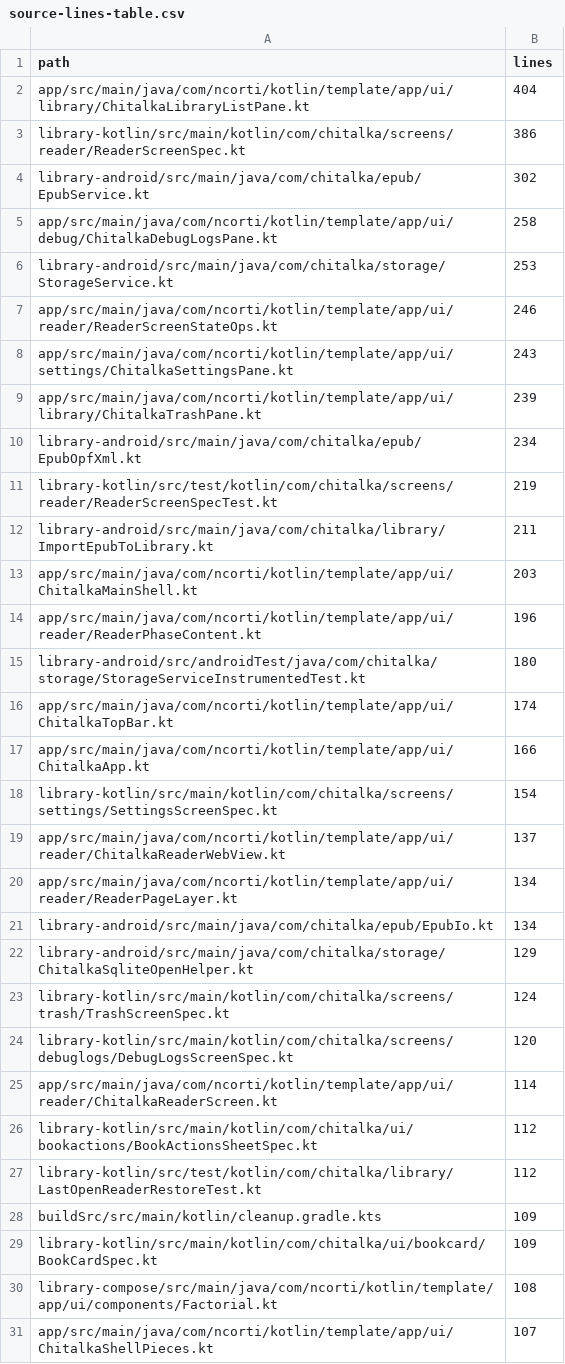
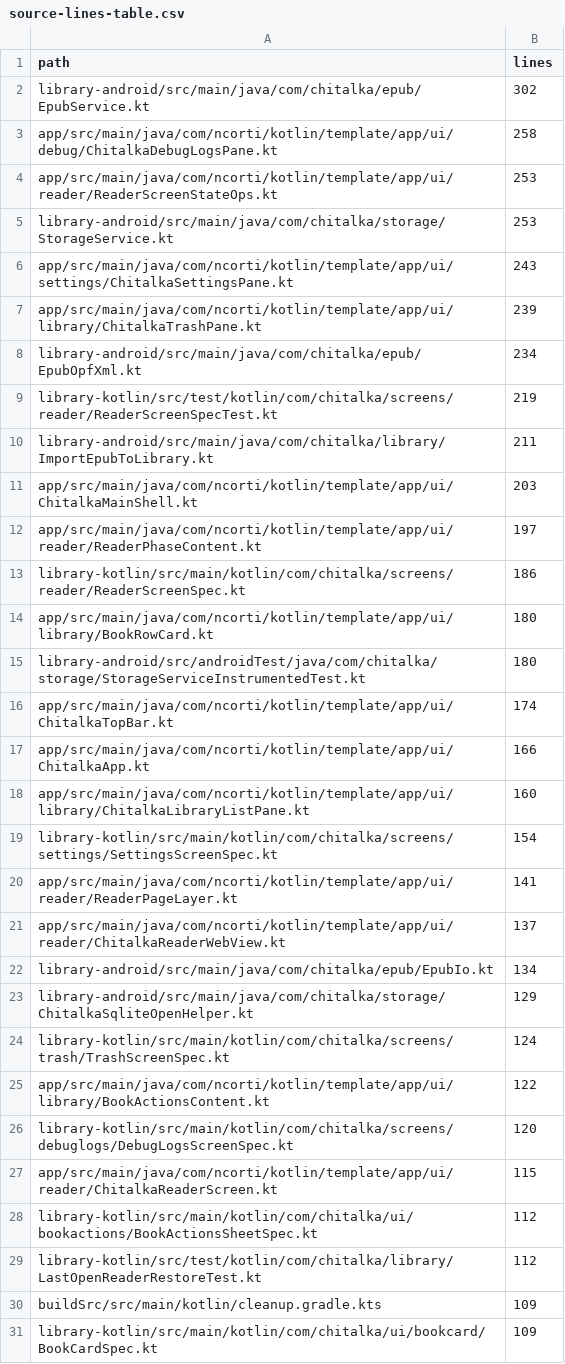
Before and after one commit to Sankoff1/Chitalka-app, a CSV file: chitalka-kotlin/source-lines-table.csv, drawn as a sheet; only a part is shown; the shorter side is filled out with more unchanged rows; the diff covers the shown part only.

```diff
--- a/chitalka-kotlin/source-lines-table.csv
+++ b/chitalka-kotlin/source-lines-table.csv
@@ -1,8 +1,6 @@
 path;lines
-app/src/main/java/com/ncorti/kotlin/template/app/ui/library/ChitalkaLibraryListPane.kt;404
-library-kotlin/src/main/kotlin/com/chitalka/screens/reader/ReaderScreenSpec.kt;386
 library-android/src/main/java/com/chitalka/epub/EpubService.kt;302
 app/src/main/java/com/ncorti/kotlin/template/app/ui/debug/ChitalkaDebugLogsPane.kt;258
+app/src/main/java/com/ncorti/kotlin/template/app/ui/reader/ReaderScreenStateOps.kt;253
 library-android/src/main/java/com/chitalka/storage/StorageService.kt;253
-app/src/main/java/com/ncorti/kotlin/template/app/ui/reader/ReaderScreenStateOps.kt;246
 app/src/main/java/com/ncorti/kotlin/template/app/ui/settings/ChitalkaSettingsPane.kt;243
@@ -13,3 +11,5 @@ library-android/src/main/java/com/chitalka/library/ImportEpubToLibrary.kt;211
 app/src/main/java/com/ncorti/kotlin/template/app/ui/ChitalkaMainShell.kt;203
-app/src/main/java/com/ncorti/kotlin/template/app/ui/reader/ReaderPhaseContent.kt;196
+app/src/main/java/com/ncorti/kotlin/template/app/ui/reader/ReaderPhaseContent.kt;197
+library-kotlin/src/main/kotlin/com/chitalka/screens/reader/ReaderScreenSpec.kt;186
+app/src/main/java/com/ncorti/kotlin/template/app/ui/library/BookRowCard.kt;180
 library-android/src/androidTest/java/com/chitalka/storage/StorageServiceInstrumentedTest.kt;180
@@ -17,5 +17,6 @@ app/src/main/java/com/ncorti/kotlin/template/app/ui/ChitalkaTopBar.kt;174
 app/src/main/java/com/ncorti/kotlin/template/app/ui/ChitalkaApp.kt;166
+app/src/main/java/com/ncorti/kotlin/template/app/ui/library/ChitalkaLibraryListPane.kt;160
 library-kotlin/src/main/kotlin/com/chitalka/screens/settings/SettingsScreenSpec.kt;154
+app/src/main/java/com/ncorti/kotlin/template/app/ui/reader/ReaderPageLayer.kt;141
 app/src/main/java/com/ncorti/kotlin/template/app/ui/reader/ChitalkaReaderWebView.kt;137
-app/src/main/java/com/ncorti/kotlin/template/app/ui/reader/ReaderPageLayer.kt;134
 library-android/src/main/java/com/chitalka/epub/EpubIo.kt;134
@@ -23,4 +24,5 @@ library-android/src/main/java/com/chitalka/storage/ChitalkaSqliteOpenHelper.kt;1
 library-kotlin/src/main/kotlin/com/chitalka/screens/trash/TrashScreenSpec.kt;124
+app/src/main/java/com/ncorti/kotlin/template/app/ui/library/BookActionsContent.kt;122
 library-kotlin/src/main/kotlin/com/chitalka/screens/debuglogs/DebugLogsScreenSpec.kt;120
-app/src/main/java/com/ncorti/kotlin/template/app/ui/reader/ChitalkaReaderScreen.kt;114
+app/src/main/java/com/ncorti/kotlin/template/app/ui/reader/ChitalkaReaderScreen.kt;115
 library-kotlin/src/main/kotlin/com/chitalka/ui/bookactions/BookActionsSheetSpec.kt;112
```
Also changed, not shown: 3 added rows and 1 edited cell elsewhere in this file, 15 other files.
